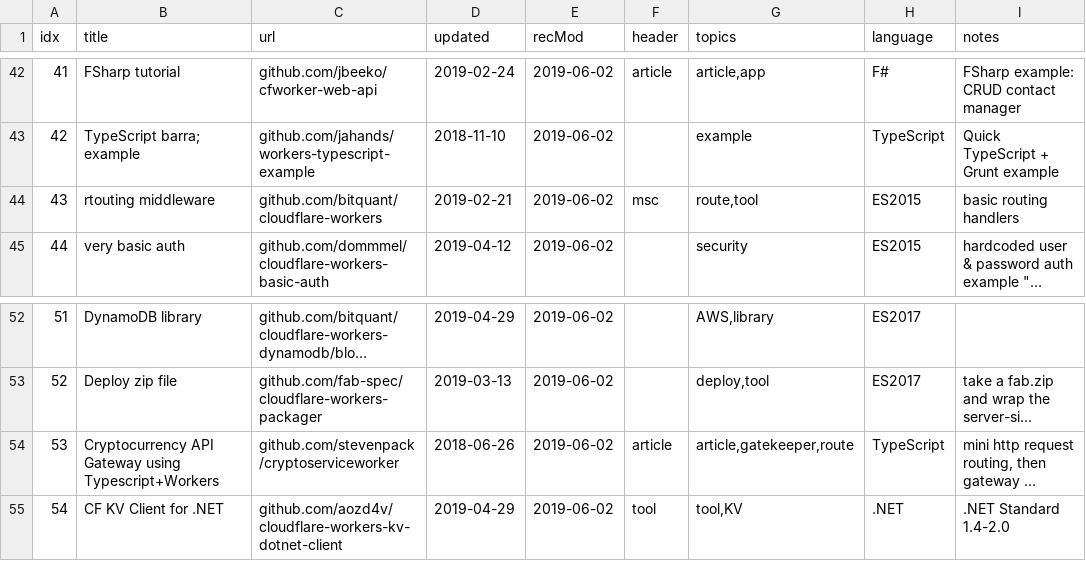
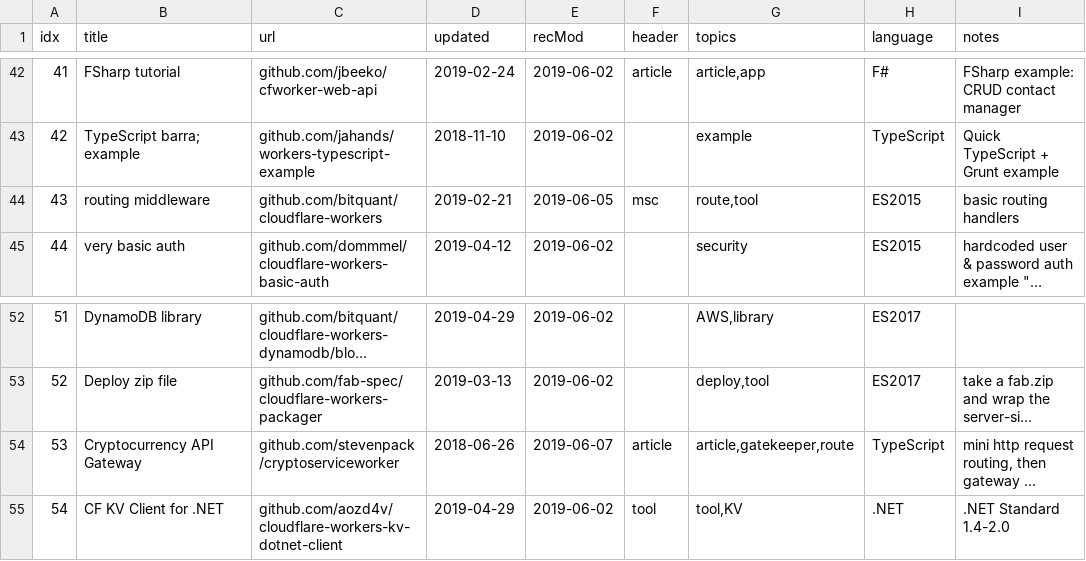
Before and after one commit to networkchimp/awesome, a CSV file: cloudflare-workers-bookmarks.csv, drawn as a sheet; only a part is shown, gaps mark what is left out; long unchanged cells end in …; the diff covers the shown part only; the diff names each change by its address in the sheet, - before the commit and + after, or states it on an @@ line.

```diff
--- a/cloudflare-workers-bookmarks.csv
+++ b/cloudflare-workers-bookmarks.csv
-B44 (title): rtouting middleware
+B44 (title): routing middleware
-E44 (recMod): 2019-06-02
+E44 (recMod): 2019-06-05
-B54 (title): Cryptocurrency API Gateway using Typescript+Workers
+B54 (title): Cryptocurrency API Gateway
-E54 (recMod): 2019-06-02
+E54 (recMod): 2019-06-07
```
Also changed, not shown: 1 added row and 20 edited cells elsewhere in this file, 3 other files.
